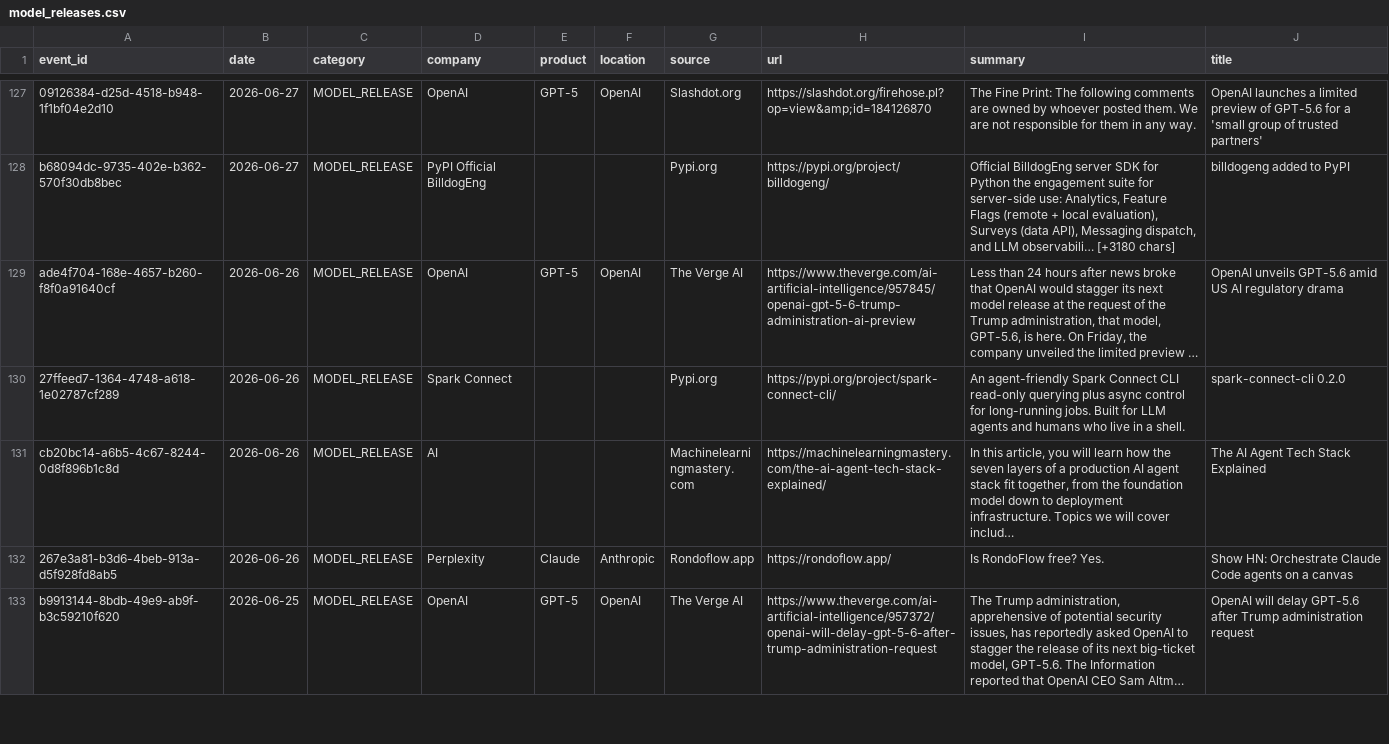
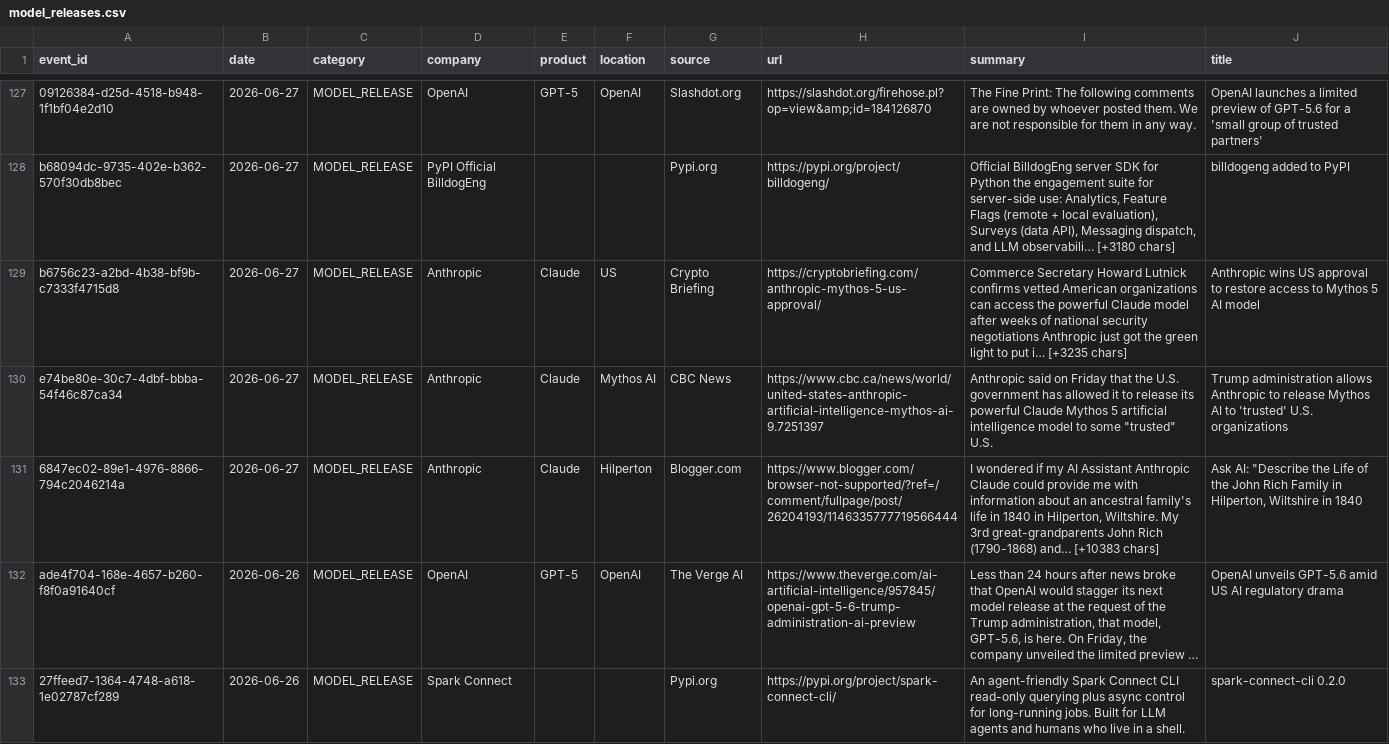
Before and after one commit to srikarreddyram/AI_radar, a CSV file: aggregated/model_releases.csv, drawn as a sheet; only a part is shown, gaps mark what is left out; the shorter side is filled out with more unchanged rows; long unchanged cells end in …; the diff names each change by its address in the sheet, - before the commit and + after, or states it on an @@ line.

```diff
--- a/aggregated/model_releases.csv
+++ b/aggregated/model_releases.csv
+row 129: b6756c23-a2bd-4b38-bf9b-c7333f4715d8 | 2026-06-27 | MODEL_RELEASE | Anthropic | Claude | US | Crypto Briefing | https://cryptobriefing.com/anthropic-mythos-5-us-approval/ | Commerce Secretary Howard Lutnick confirms vetted American organizations can access the powerful Claude model after weeks of national security negotiations Anthropic just got the green light to put i… [+3235 chars] | Anthropic wins US approval to restore access to Mythos 5 AI model
+row 130: e74be80e-30c7-4dbf-bbba-54f46c87ca34 | 2026-06-27 | MODEL_RELEASE | Anthropic | Claude | Mythos AI | CBC News | https://www.cbc.ca/news/world/united-states-anthropic-artificial-intelligence-mythos-ai-9.7251397 | Anthropic said on Friday that the U.S. government has allowed it to release its powerful Claude Mythos 5 artificial intelligence model to some "trusted" U.S. | Trump administration allows Anthropic to release Mythos AI to 'trusted' U.S. organizations
+row 131: 6847ec02-89e1-4976-8866-794c2046214a | 2026-06-27 | MODEL_RELEASE | Anthropic | Claude | Hilperton | Blogger.com | https://www.blogger.com/browser-not-supported/?ref=/comment/fullpage/post/26204193/1146335777719566444 | I wondered if my AI Assistant Anthropic Claude could provide me with information about an ancestral family's life in 1840 in Hilperton, Wiltshire. My 3rd great-grandparents John Rich (1790-1868) and… [+10383 chars] | Ask AI: "Describe the Life of the John Rich Family in Hilperton, Wiltshire in 1840
```
Also changed, not shown: aggregated/datacenter_events.csv, aggregated/funding_rounds.csv, 4 other files.
